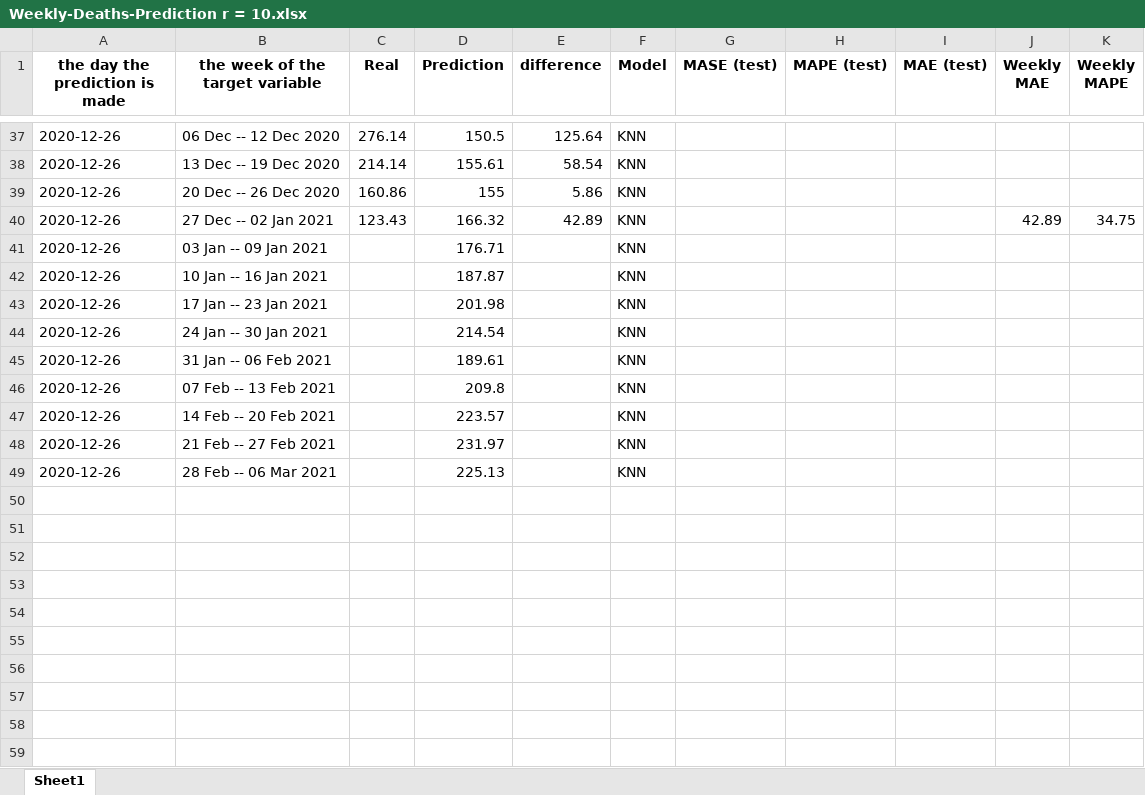
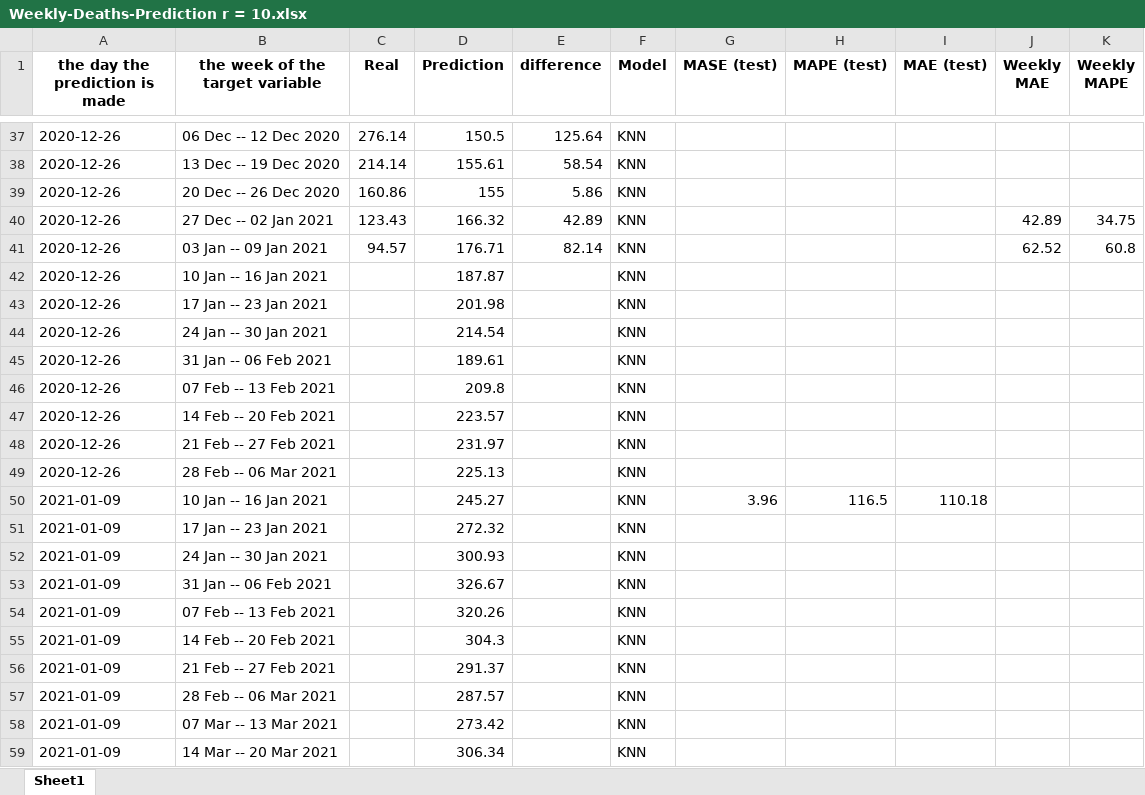
Before and after one commit to arezooh/COVID-19-prediction, an Excel workbook: future_prediction/iran/Weekly-Deaths-Prediction r = 10.xlsx, sheet Sheet1, drawn as a sheet; only a part is shown, gaps mark what is left out; values as stored, in another font and other column widths than the file's, no borders; the diff names each change by its address in the sheet, - before the commit and + after, or states it on an @@ line.

Commit message:
prediction updated

```diff
--- a/future_prediction/iran/Weekly-Deaths-Prediction r = 10.xlsx (sheet Sheet1)
+++ b/future_prediction/iran/Weekly-Deaths-Prediction r = 10.xlsx (sheet Sheet1)
-C41 (Real): (empty)
+C41 (Real): 94.57
-E41 (difference): (empty)
+E41 (difference): 82.14
-J41 (Weekly MAE): (empty)
+J41 (Weekly MAE): 62.52
-K41 (Weekly MAPE): (empty)
+K41 (Weekly MAPE): 60.8
+row 50: 2021-01-09 | 10 Jan -- 16 Jan 2021 |  | 245.27 |  | KNN | 3.96 | 116.5 | 110.18
+row 51: 2021-01-09 | 17 Jan -- 23 Jan 2021 |  | 272.32 |  | KNN
+row 52: 2021-01-09 | 24 Jan -- 30 Jan 2021 |  | 300.93 |  | KNN
+row 53: 2021-01-09 | 31 Jan -- 06 Feb 2021 |  | 326.67 |  | KNN
+row 54: 2021-01-09 | 07 Feb -- 13 Feb 2021 |  | 320.26 |  | KNN
+row 55: 2021-01-09 | 14 Feb -- 20 Feb 2021 |  | 304.3 |  | KNN
+row 56: 2021-01-09 | 21 Feb -- 27 Feb 2021 |  | 291.37 |  | KNN
+row 57: 2021-01-09 | 28 Feb -- 06 Mar 2021 |  | 287.57 |  | KNN
+row 58: 2021-01-09 | 07 Mar -- 13 Mar 2021 |  | 273.42 |  | KNN
+row 59: 2021-01-09 | 14 Mar -- 20 Mar 2021 |  | 306.34 |  | KNN
```
Also changed, not shown: future_prediction/iran/Weekly-Deaths-Prediction r = 5.xlsx, future_prediction/iran/Weekly-Deaths-Prediction r = 6.xlsx, 53 other files.
